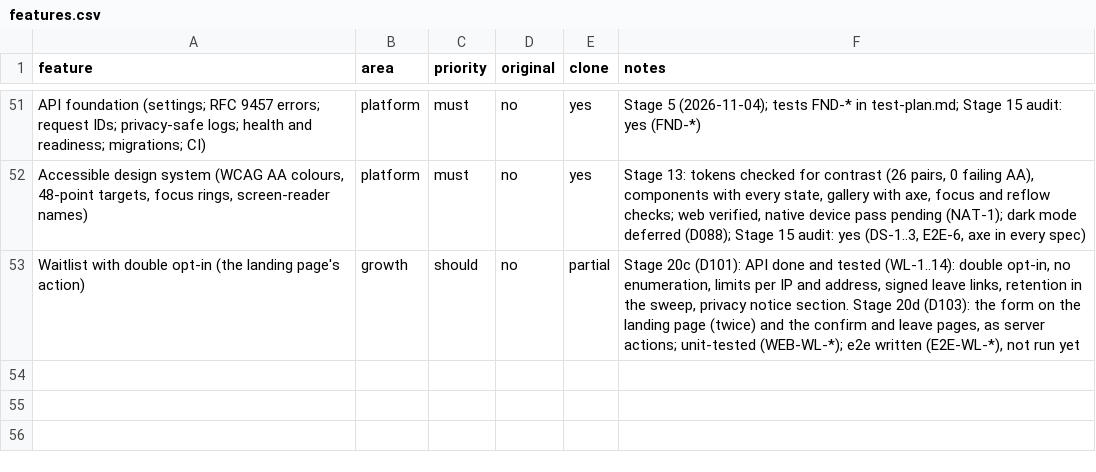
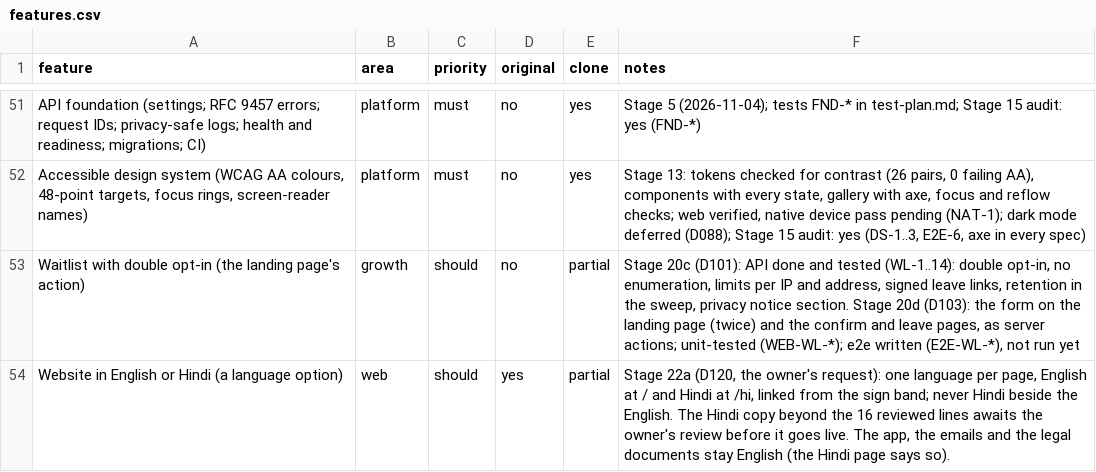
Before and after one commit to 24f3004602/dating-app, a CSV file: replica/features.csv, drawn as a sheet; only a part is shown, gaps mark what is left out; the diff names each change by its address in the sheet, - before the commit and + after, or states it on an @@ line.

```diff
--- a/replica/features.csv
+++ b/replica/features.csv
+row 54: Website in English or Hindi (a language option) | web | should | yes | partial | Stage 22a (D120, the owner's request): one language per page, English at / and Hindi at /hi, linked from the sign band; never Hindi beside the English. The Hindi copy beyond the 16 reviewed lines awaits the owner's review before it goes live. The app, the emails and the legal documents stay English (the Hindi page says so).
```
Also changed, not shown: 34 other files.
